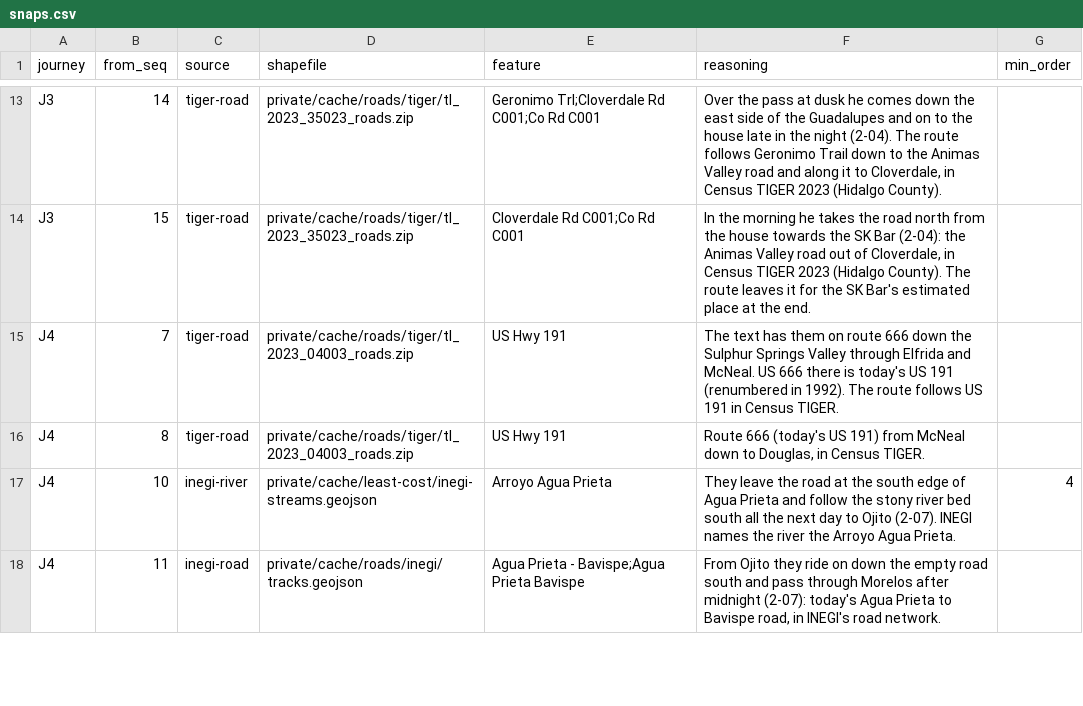
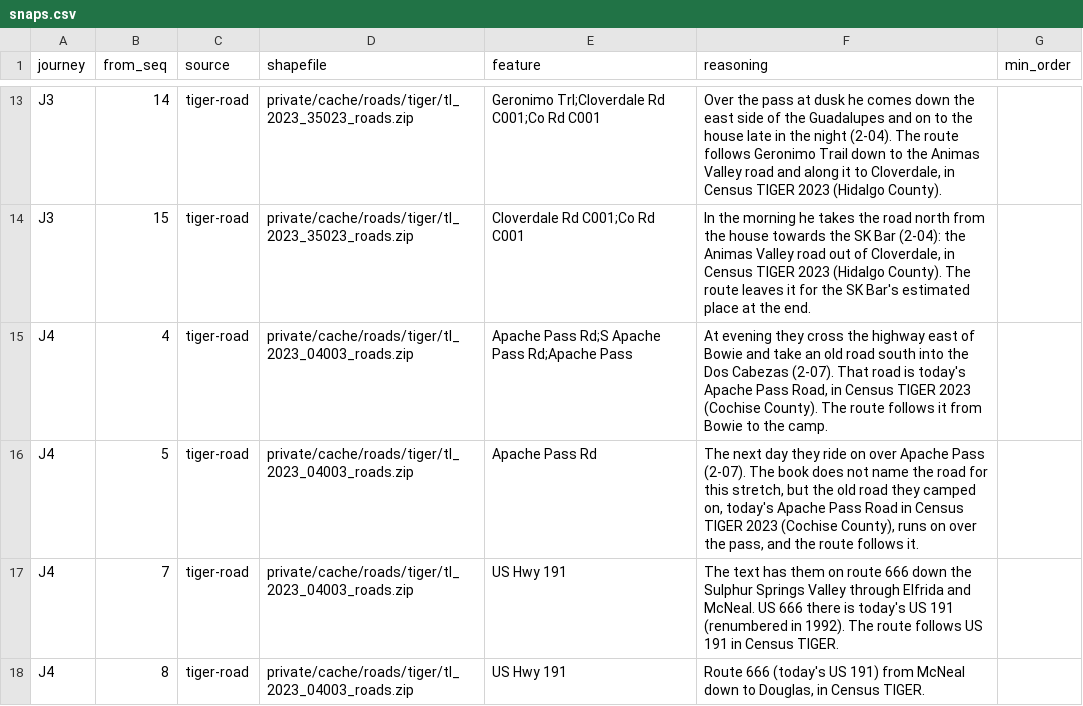
Before and after one commit to JBurkinshaw/crossing-map, a CSV file: pipeline/seeds/snaps.csv, drawn as a sheet; only a part is shown, gaps mark what is left out; the shorter side is filled out with more unchanged rows; the diff names each change by its address in the sheet, - before the commit and + after, or states it on an @@ line.

```diff
--- a/pipeline/seeds/snaps.csv
+++ b/pipeline/seeds/snaps.csv
+row 15: J4 | 4 | tiger-road | private/cache/roads/tiger/tl_2023_04003_roads.zip | Apache Pass Rd;S Apache Pass Rd;Apache Pass | At evening they cross the highway east of Bowie and take an old road south into the Dos Cabezas (2-07). That road is today's Apache Pass Road, in Census TIGER 2023 (Cochise County). The route follows it from Bowie to the camp.
+row 16: J4 | 5 | tiger-road | private/cache/roads/tiger/tl_2023_04003_roads.zip | Apache Pass Rd | The next day they ride on over Apache Pass (2-07). The book does not name the road for this stretch, but the old road they camped on, today's Apache Pass Road in Census TIGER 2023 (Cochise County), runs on over the pass, and the route follows it.
```
Also changed, not shown: review/positions/review.csv, 9 other files.
